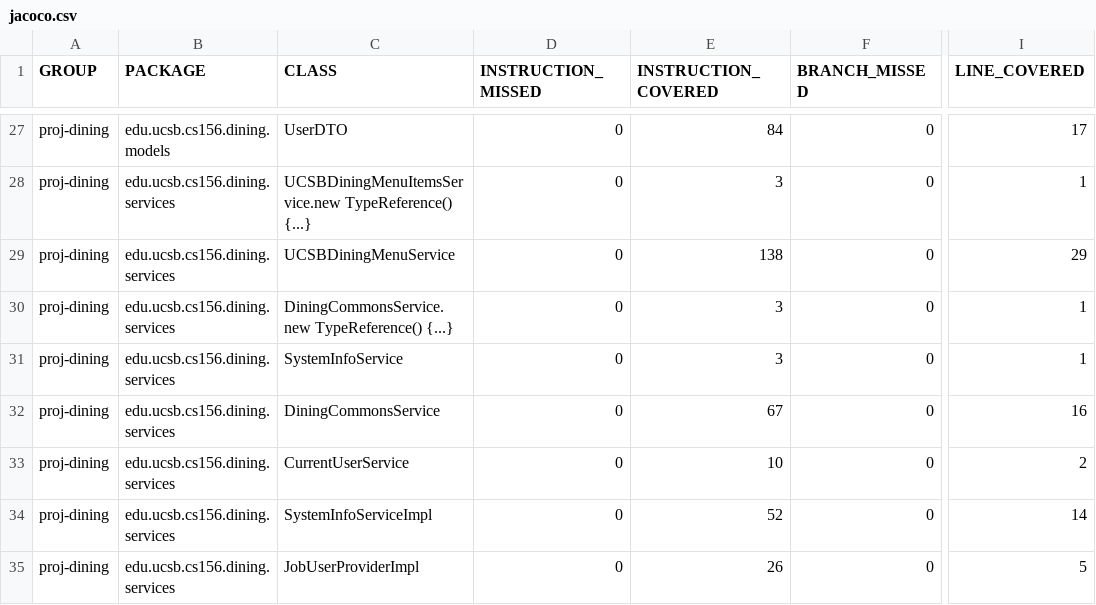
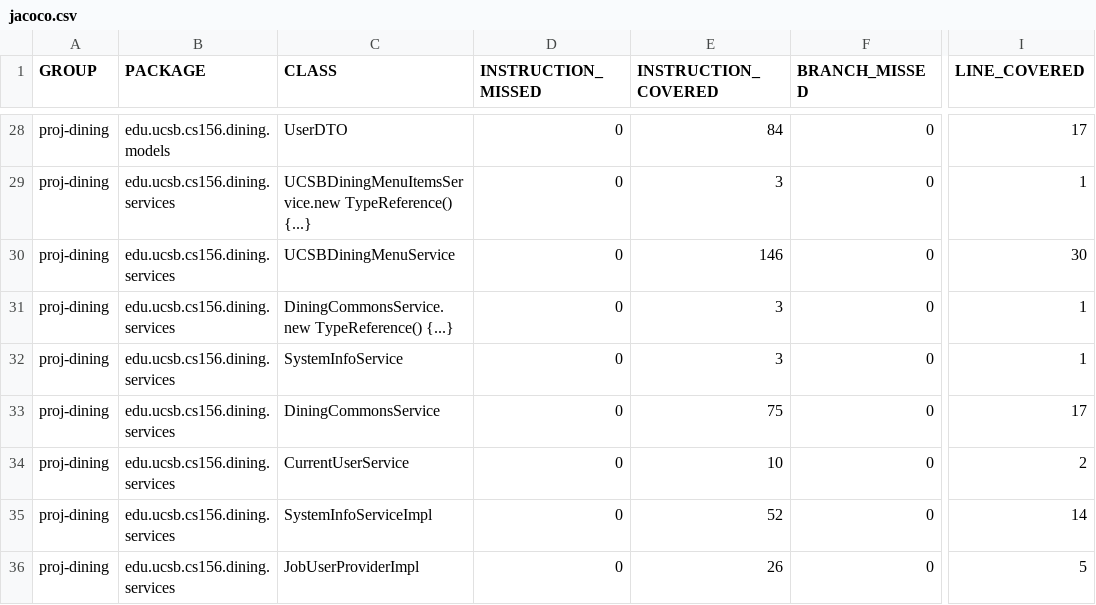
Before and after one commit to ucsb-cs156/proj-dining, a CSV file: prs/143/jacoco/jacoco.csv, drawn as a sheet; only a part is shown, gaps mark what is left out; addresses are those after the commit; the diff covers the shown part only; the diff names each change by its address in the sheet, - before the commit and + after, or states it on an @@ line.

```diff
--- a/prs/143/jacoco/jacoco.csv
+++ b/prs/143/jacoco/jacoco.csv
-E30 (INSTRUCTION_COVERED): 138
+E30 (INSTRUCTION_COVERED): 146
-I30 (LINE_COVERED): 29
+I30 (LINE_COVERED): 30
-E33 (INSTRUCTION_COVERED): 67
+E33 (INSTRUCTION_COVERED): 75
-I33 (LINE_COVERED): 16
+I33 (LINE_COVERED): 17
```
Also changed, not shown: 1 added row and 17 edited cells elsewhere in this file, 26 other files.
